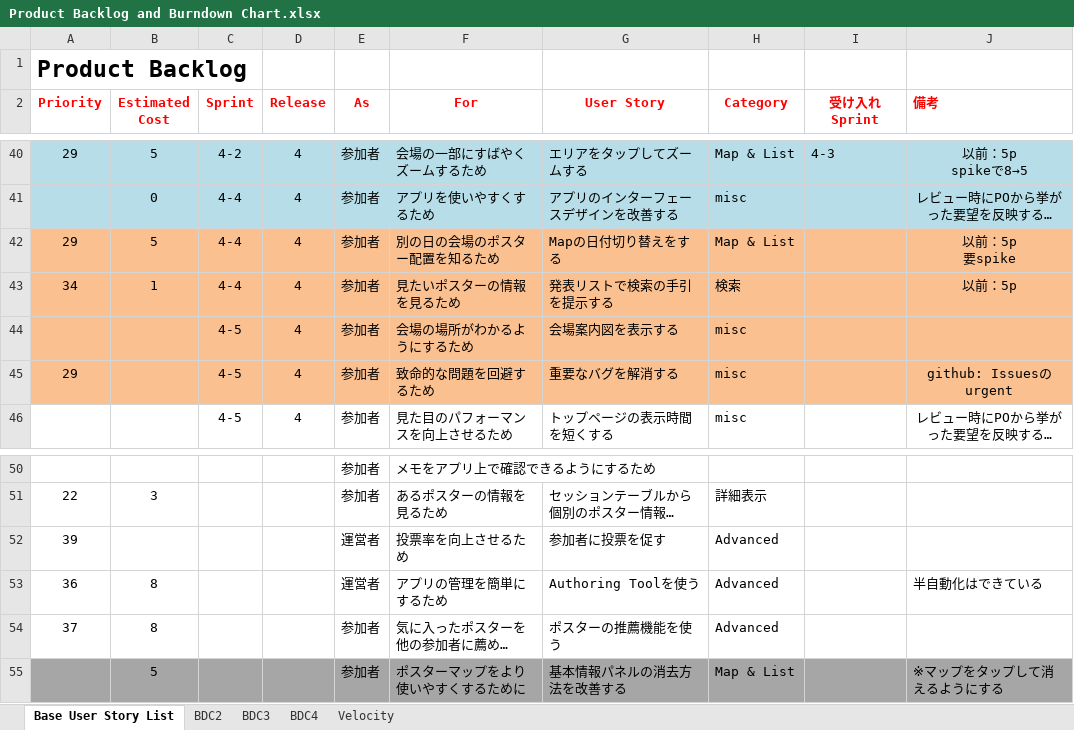
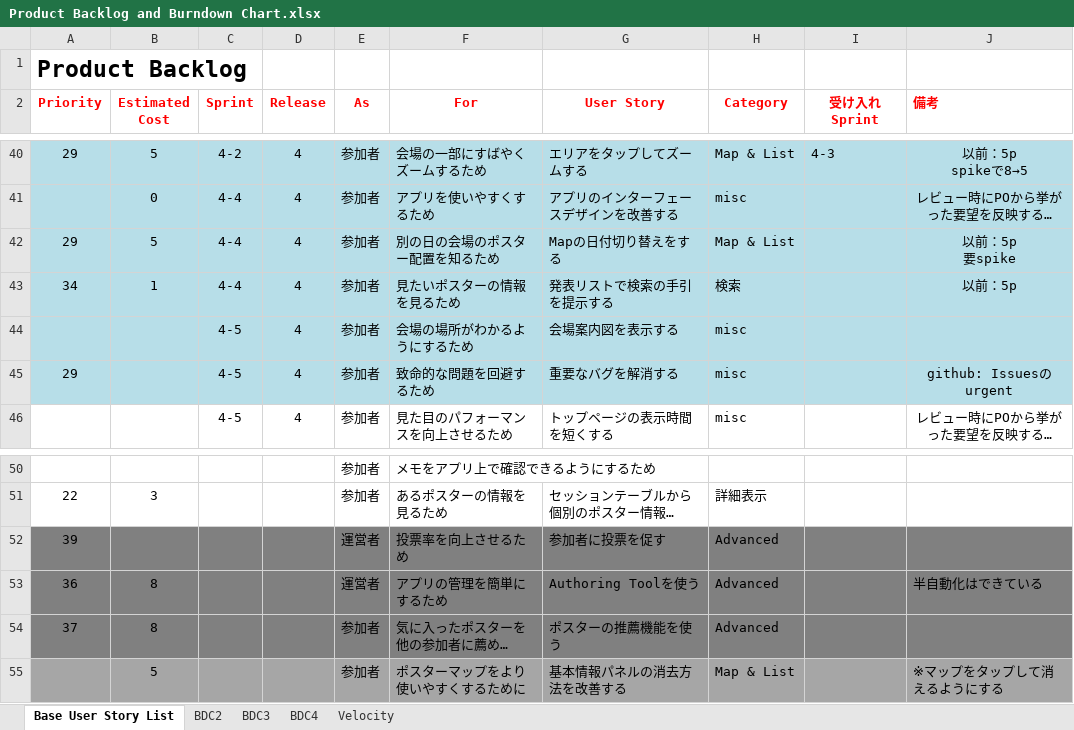
Before and after one commit to Tsukuba-SAY/documents, an Excel workbook: Product Backlog and Burndown Chart.xlsx, sheet Base User Story List, drawn as a sheet; only a part is shown, gaps mark what is left out; long unchanged cells end in …; values as stored, in another font and other column widths than the file's, no borders; the diff names each change by its address in the sheet, - before the commit and + after, or states it on an @@ line.

Commit message:
Sprint4-4 レビュー結果反映

```diff
--- a/Product Backlog and Burndown Chart.xlsx (sheet Base User Story List)
+++ b/Product Backlog and Burndown Chart.xlsx (sheet Base User Story List)
-A42:J45 fill: #FAC090
+A42:J45 fill: #B7DEE8
-A52:J54 fill: none
+A52:J54 fill: #808080
```
Also changed, not shown: charts or pictures.
